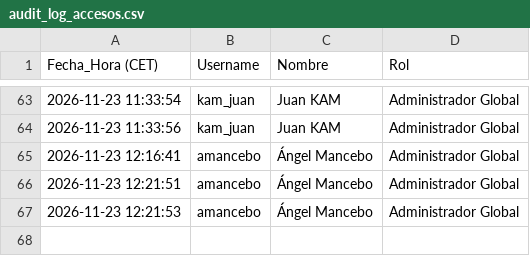
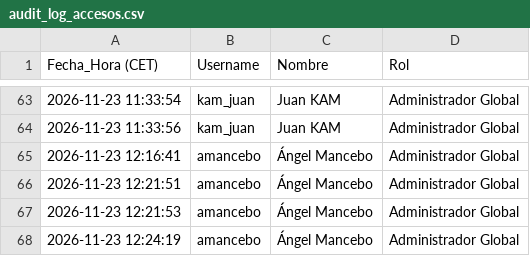
Before and after one commit to SELKIS26/sop-platform, a CSV file: audit_log_accesos.csv, drawn as a sheet; only a part is shown, gaps mark what is left out; the diff names each change by its address in the sheet, - before the commit and + after, or states it on an @@ line.

Commit message:
Audit log: amancebo (2026-11-23 12:24:19)

```diff
--- a/audit_log_accesos.csv
+++ b/audit_log_accesos.csv
+row 68: 2026-11-23 12:24:19 | amancebo | Ángel Mancebo | Administrador Global
```
